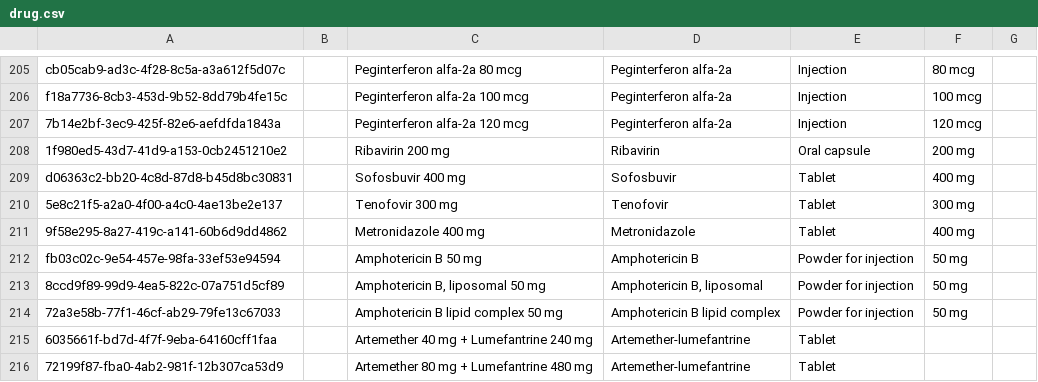
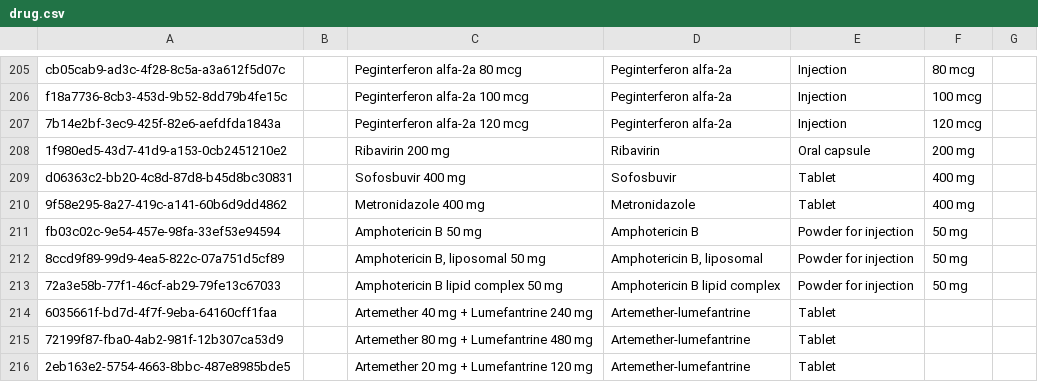
Before and after one commit to reagan-meant/bahmni-distro-kmc, a CSV file: openmrs-configs/configuration/drugs/drug.csv, drawn as a sheet; only a part is shown, gaps mark what is left out; the shorter side is filled out with more unchanged rows; the diff names each change by its address in the sheet, - before the commit and + after, or states it on an @@ line.

Commit message:
Remove Tenofovir

```diff
--- a/openmrs-configs/configuration/drugs/drug.csv
+++ b/openmrs-configs/configuration/drugs/drug.csv
-row 210: 5e8c21f5-a2a0-4f00-a4c0-4ae13be2e137 |  | Tenofovir 300 mg | Tenofovir | Tablet | 300 mg
```
